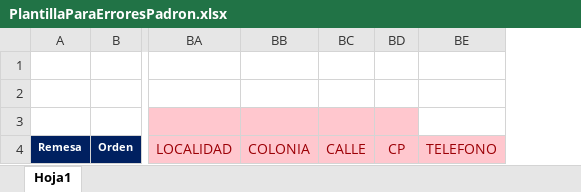
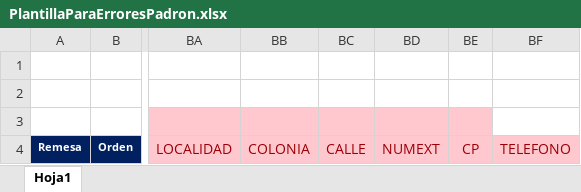
Before and after one commit to rborrazcas/apivales, an Excel workbook: public/archivos/PlantillaParaErroresPadron.xlsx, sheet Hoja1, drawn as a sheet; only a part is shown, gaps mark what is left out; values as stored, in another font and other column widths than the file's, no borders; the diff names each change by its address in the sheet, - before the commit and + after, or states it on an @@ line.

```diff
--- a/public/archivos/PlantillaParaErroresPadron.xlsx (sheet Hoja1)
+++ b/public/archivos/PlantillaParaErroresPadron.xlsx (sheet Hoja1)
+column BD, row 4: NUMEXT
```
Also changed, not shown: public/archivos/PlantillaPadron.xlsx, 2 other files.
